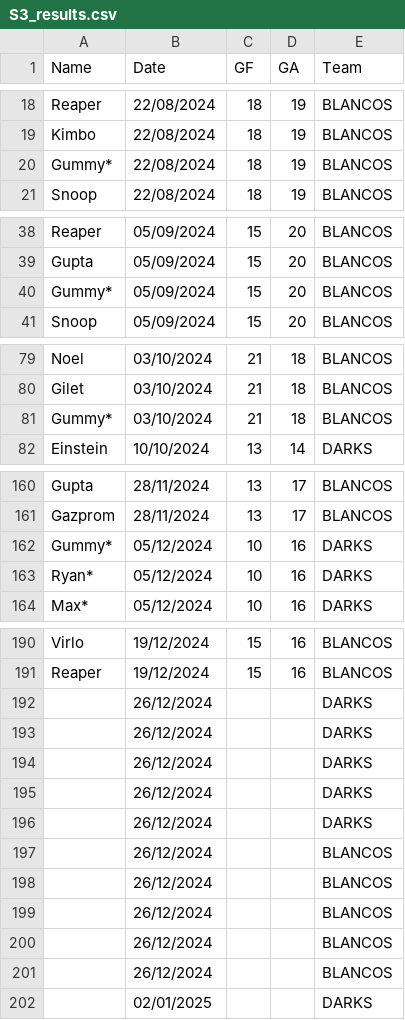
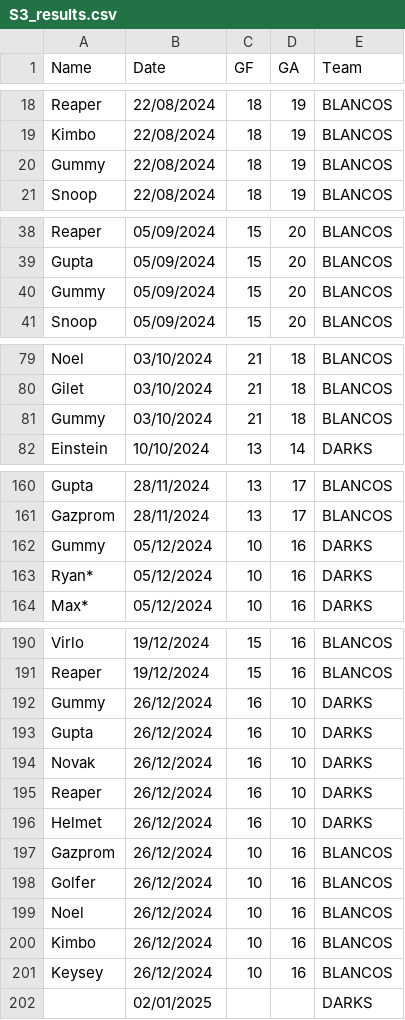
Before and after one commit to Deadlocked2/football_table, a CSV file: data/S3_results.csv, drawn as a sheet; only a part is shown, gaps mark what is left out; the diff covers the shown part only.

```diff
--- a/data/S3_results.csv
+++ b/data/S3_results.csv
@@ -19,3 +19,3 @@ Reaper,22/08/2024,18,19,BLANCOS
 Kimbo,22/08/2024,18,19,BLANCOS
-Gummy*,22/08/2024,18,19,BLANCOS
+Gummy,22/08/2024,18,19,BLANCOS
 Snoop,22/08/2024,18,19,BLANCOS
@@ -39,3 +39,3 @@ Reaper,05/09/2024,15,20,BLANCOS
 Gupta,05/09/2024,15,20,BLANCOS
-Gummy*,05/09/2024,15,20,BLANCOS
+Gummy,05/09/2024,15,20,BLANCOS
 Snoop,05/09/2024,15,20,BLANCOS
@@ -80,3 +80,3 @@ Noel,03/10/2024,21,18,BLANCOS
 Gilet,03/10/2024,21,18,BLANCOS
-Gummy*,03/10/2024,21,18,BLANCOS
+Gummy,03/10/2024,21,18,BLANCOS
 Einstein,10/10/2024,13,14,DARKS
@@ -161,3 +161,3 @@ Gupta,28/11/2024,13,17,BLANCOS
 Gazprom,28/11/2024,13,17,BLANCOS
-Gummy*,05/12/2024,10,16,DARKS
+Gummy,05/12/2024,10,16,DARKS
 Ryan*,05/12/2024,10,16,DARKS
@@ -191,12 +191,12 @@ Virlo,19/12/2024,15,16,BLANCOS
 Reaper,19/12/2024,15,16,BLANCOS
-,26/12/2024,,,DARKS
-,26/12/2024,,,DARKS
-,26/12/2024,,,DARKS
-,26/12/2024,,,DARKS
-,26/12/2024,,,DARKS
-,26/12/2024,,,BLANCOS
-,26/12/2024,,,BLANCOS
-,26/12/2024,,,BLANCOS
-,26/12/2024,,,BLANCOS
-,26/12/2024,,,BLANCOS
+Gummy,26/12/2024,16,10,DARKS
+Gupta,26/12/2024,16,10,DARKS
+Novak,26/12/2024,16,10,DARKS
+Reaper,26/12/2024,16,10,DARKS
+Helmet,26/12/2024,16,10,DARKS
+Gazprom,26/12/2024,10,16,BLANCOS
+Golfer,26/12/2024,10,16,BLANCOS
+Noel,26/12/2024,10,16,BLANCOS
+Kimbo,26/12/2024,10,16,BLANCOS
+Keysey,26/12/2024,10,16,BLANCOS
 ,02/01/2025,,,DARKS
```
Also changed, not shown: 1 edited cell elsewhere in this file, outputs/bumpchart.csv, outputs/bumpchart_t.csv, 2 other files.
